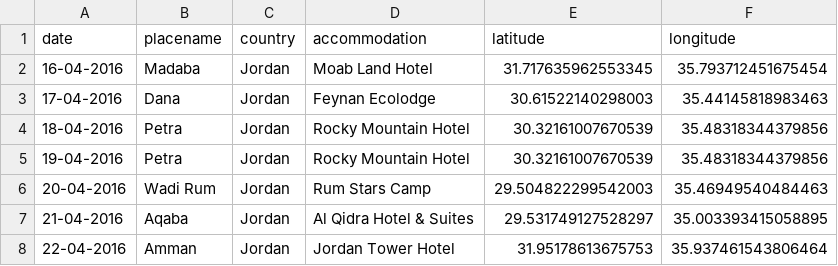
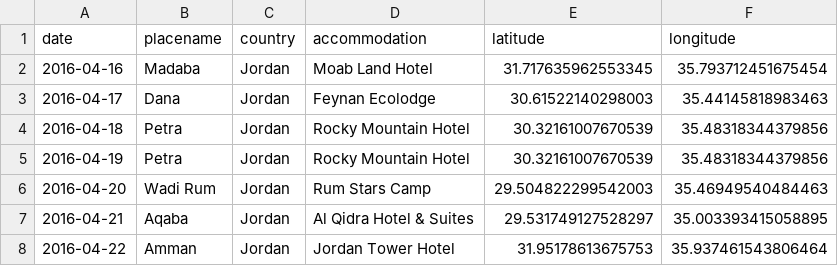
Before and after one commit to ajgeers/trips, a CSV file: data/2016_jordan.csv, drawn as a sheet.

Commit message:
Reformat dates

```diff
--- a/data/2016_jordan.csv
+++ b/data/2016_jordan.csv
@@ -1,8 +1,8 @@
 date,placename,country,accommodation,latitude,longitude
-16-04-2016,Madaba,Jordan,Moab Land Hotel,31.717635962553345,35.793712451675454
-17-04-2016,Dana,Jordan,Feynan Ecolodge,30.61522140298003,35.44145818983463
-18-04-2016,Petra,Jordan,Rocky Mountain Hotel,30.32161007670539,35.48318344379856
-19-04-2016,Petra,Jordan,Rocky Mountain Hotel,30.32161007670539,35.48318344379856
-20-04-2016,Wadi Rum,Jordan,Rum Stars Camp,29.504822299542003,35.46949540484463
-21-04-2016,Aqaba,Jordan,Al Qidra Hotel & Suites,29.531749127528297,35.003393415058895
-22-04-2016,Amman,Jordan,Jordan Tower Hotel,31.95178613675753,35.937461543806464
+2016-04-16,Madaba,Jordan,Moab Land Hotel,31.717635962553345,35.793712451675454
+2016-04-17,Dana,Jordan,Feynan Ecolodge,30.61522140298003,35.44145818983463
+2016-04-18,Petra,Jordan,Rocky Mountain Hotel,30.32161007670539,35.48318344379856
+2016-04-19,Petra,Jordan,Rocky Mountain Hotel,30.32161007670539,35.48318344379856
+2016-04-20,Wadi Rum,Jordan,Rum Stars Camp,29.504822299542003,35.46949540484463
+2016-04-21,Aqaba,Jordan,Al Qidra Hotel & Suites,29.531749127528297,35.003393415058895
+2016-04-22,Amman,Jordan,Jordan Tower Hotel,31.95178613675753,35.937461543806464
```
Also changed, not shown: data/2016_southeast_asia.csv, data/2018_japan.csv, 5 other files.
